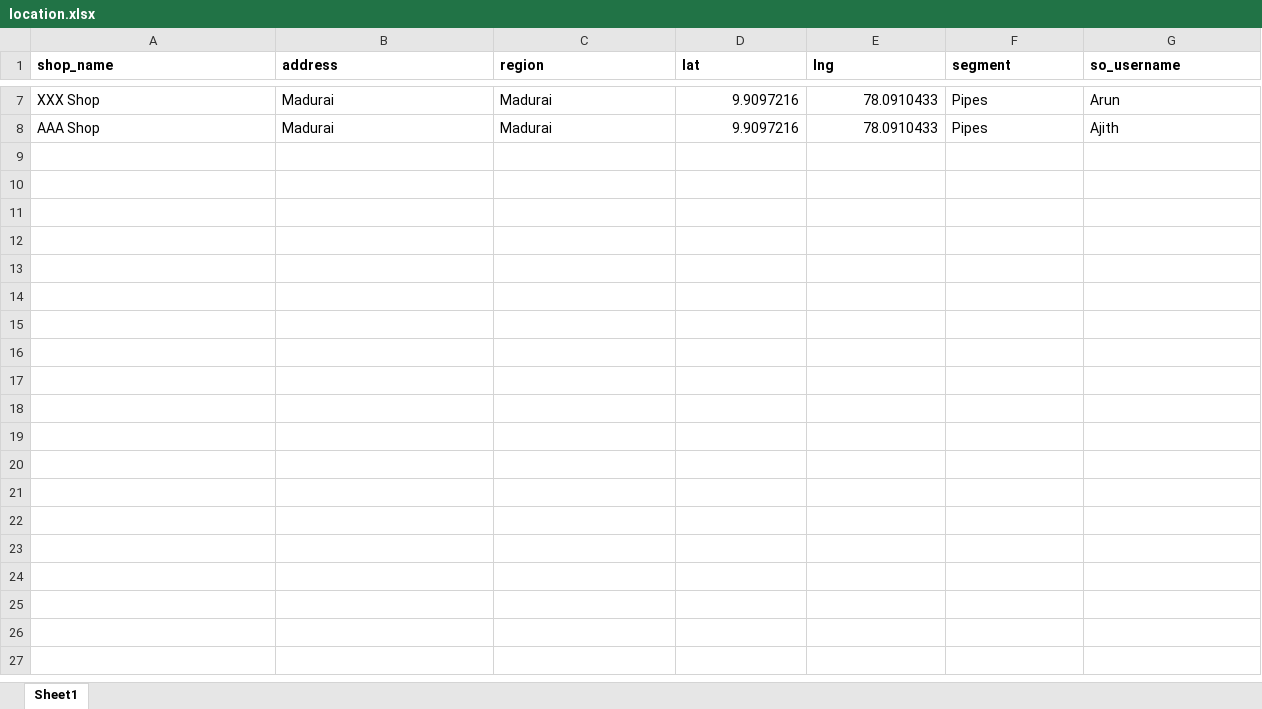
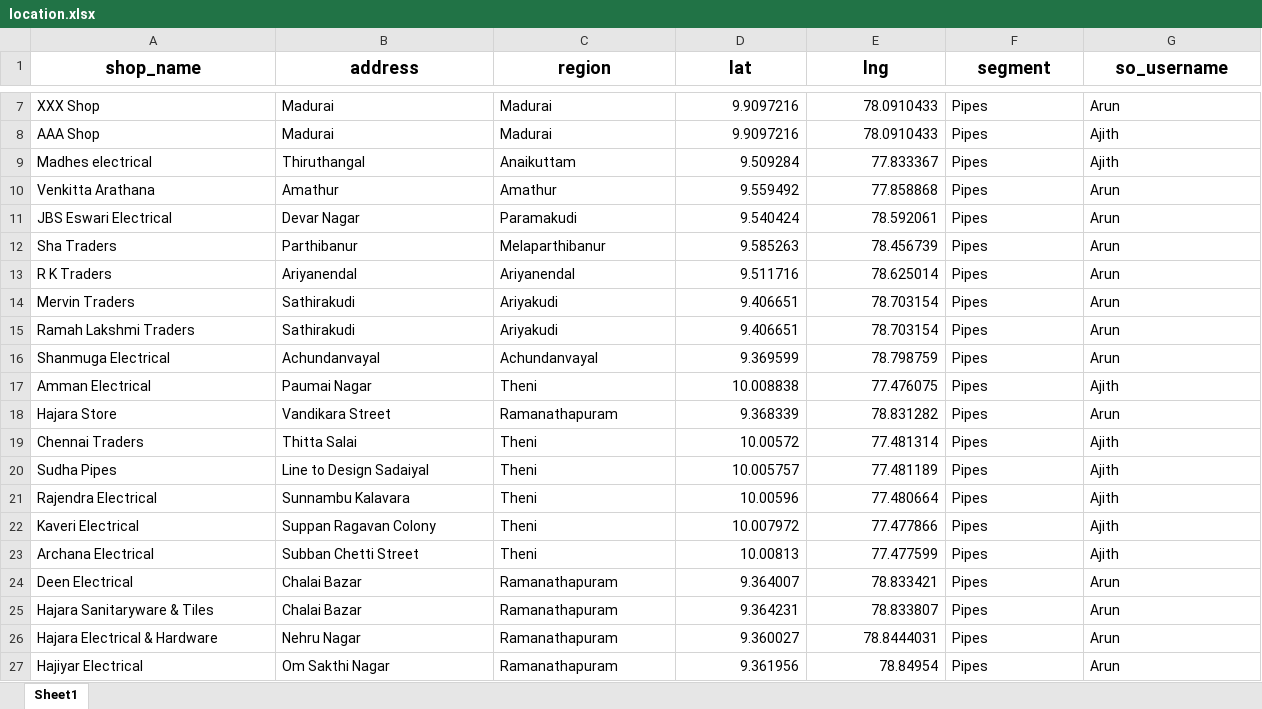
Before and after one commit to Nazreen998/Abhinav_backend, an Excel workbook: data/location.xlsx, sheet Sheet1, drawn as a sheet; only a part is shown, gaps mark what is left out; values as stored, in another font and other column widths than the file's, no borders; the diff covers the shown part only; the diff names each change by its address in the sheet, - before the commit and + after, or states it on an @@ line.

Commit message:
Updates XL sheet

```diff
--- a/data/location.xlsx (sheet Sheet1)
+++ b/data/location.xlsx (sheet Sheet1)
@@ A1:G1 text size: larger, alignment: left → center @@
+row 9: Madhes electrical | Thiruthangal | Anaikuttam | 9.509284 | 77.833367 | Pipes | Ajith
+row 10: Venkitta Arathana | Amathur | Amathur | 9.559492 | 77.858868 | Pipes | Arun
+row 11: JBS Eswari Electrical | Devar Nagar | Paramakudi | 9.540424 | 78.592061 | Pipes | Arun
+row 12: Sha Traders | Parthibanur | Melaparthibanur | 9.585263 | 78.456739 | Pipes | Arun
+row 13: R K Traders | Ariyanendal | Ariyanendal | 9.511716 | 78.625014 | Pipes | Arun
+row 14: Mervin Traders | Sathirakudi | Ariyakudi | 9.406651 | 78.703154 | Pipes | Arun
+row 15: Ramah Lakshmi Traders | Sathirakudi | Ariyakudi | 9.406651 | 78.703154 | Pipes | Arun
+row 16: Shanmuga Electrical | Achundanvayal | Achundanvayal | 9.369599 | 78.798759 | Pipes | Arun
+row 17: Amman Electrical | Paumai Nagar | Theni | 10.008838 | 77.476075 | Pipes | Ajith
+row 18: Hajara Store | Vandikara Street | Ramanathapuram | 9.368339 | 78.831282 | Pipes | Arun
+row 19: Chennai Traders | Thitta Salai | Theni | 10.00572 | 77.481314 | Pipes | Ajith
+row 20: Sudha Pipes | Line to Design Sadaiyal | Theni | 10.005757 | 77.481189 | Pipes | Ajith
+row 21: Rajendra Electrical | Sunnambu Kalavara | Theni | 10.00596 | 77.480664 | Pipes | Ajith
+row 22: Kaveri Electrical | Suppan Ragavan Colony | Theni | 10.007972 | 77.477866 | Pipes | Ajith
+row 23: Archana Electrical | Subban Chetti Street | Theni | 10.00813 | 77.477599 | Pipes | Ajith
+row 24: Deen Electrical | Chalai Bazar | Ramanathapuram | 9.364007 | 78.833421 | Pipes | Arun
+row 25: Hajara Sanitaryware & Tiles | Chalai Bazar | Ramanathapuram | 9.364231 | 78.833807 | Pipes | Arun
+row 26: Hajara Electrical & Hardware | Nehru Nagar | Ramanathapuram | 9.360027 | 78.8444031 | Pipes | Arun
+row 27: Hajiyar Electrical | Om Sakthi Nagar | Ramanathapuram | 9.361956 | 78.84954 | Pipes | Arun
```
Also changed, not shown: 104 added rows elsewhere in this sheet.
